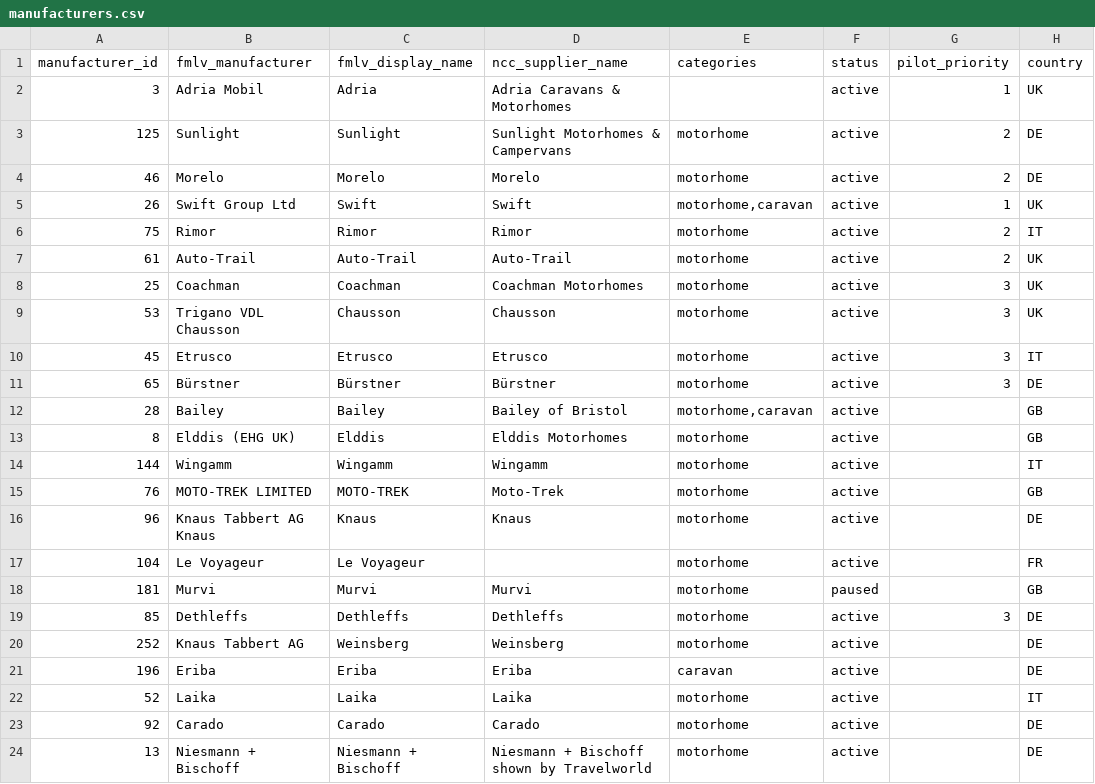
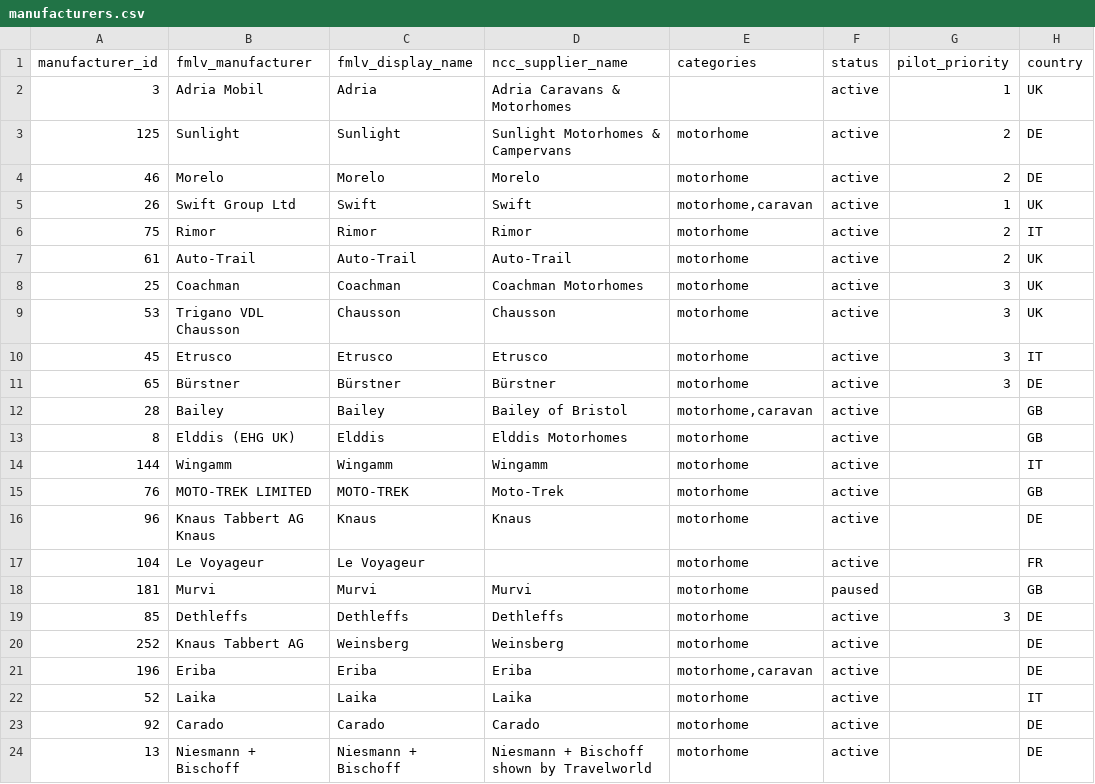
Before and after one commit to ncc-francisd/fmlv-automated-data-flow, a CSV file: config/manufacturers.csv, drawn as a sheet; only a part is shown; the diff names each change by its address in the sheet, - before the commit and + after, or states it on an @@ line.

```diff
--- a/config/manufacturers.csv
+++ b/config/manufacturers.csv
-E21 (categories): caravan
+E21 (categories): motorhome,caravan
```
Also changed, not shown: 6 other files.
